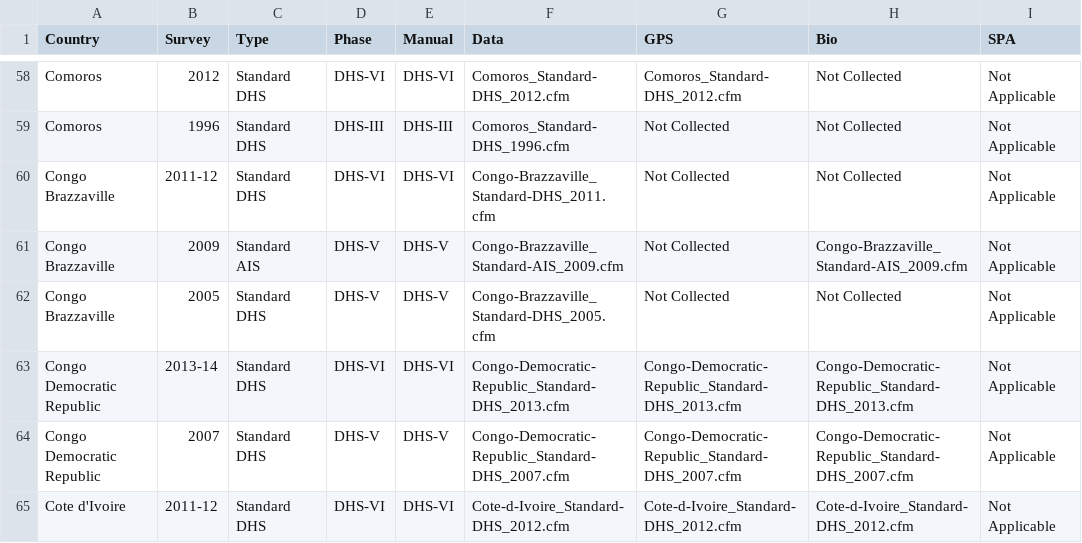
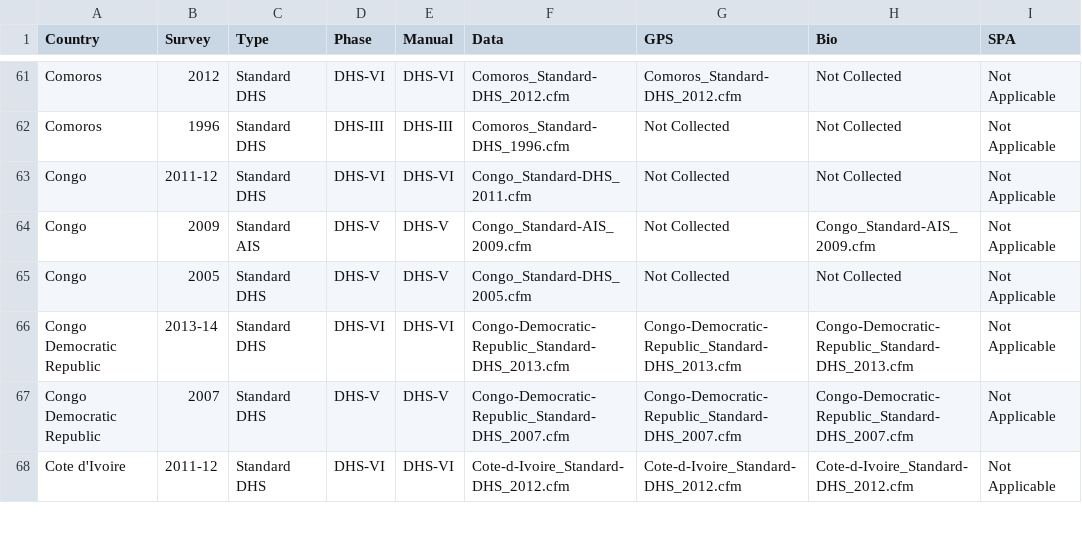
Before and after one commit to dushoff/DHS_overview, a CSV file: archive/overview.161007.csv, drawn as a sheet; only a part is shown, gaps mark what is left out; the diff covers the shown part only.

```diff
--- a/archive/overview.161007.csv
+++ b/archive/overview.161007.csv
@@ -59,5 +62,5 @@ Comoros,  2012, Standard DHS, DHS-VI, DHS-VI, Comoros_Standard-DHS_2012.cfm, Com
 Comoros,  1996, Standard DHS, DHS-III, DHS-III, Comoros_Standard-DHS_1996.cfm, Not Collected, Not Collected, Not Applicable
-Congo Brazzaville,  2011-12, Standard DHS, DHS-VI, DHS-VI, Congo-Brazzaville_Standard-DHS_2011.cfm, Not Collected, Not Collected, Not Applicable
-Congo Brazzaville,  2009, Standard AIS, DHS-V, DHS-V, Congo-Brazzaville_Standard-AIS_2009.cfm, Not Collected, Congo-Brazzaville_Standard-AIS_2009.cfm, Not Applicable
-Congo Brazzaville,  2005, Standard DHS, DHS-V, DHS-V, Congo-Brazzaville_Standard-DHS_2005.cfm, Not Collected, Not Collected, Not Applicable
+Congo,  2011-12, Standard DHS, DHS-VI, DHS-VI, Congo_Standard-DHS_2011.cfm, Not Collected, Not Collected, Not Applicable
+Congo,  2009, Standard AIS, DHS-V, DHS-V, Congo_Standard-AIS_2009.cfm, Not Collected, Congo_Standard-AIS_2009.cfm, Not Applicable
+Congo,  2005, Standard DHS, DHS-V, DHS-V, Congo_Standard-DHS_2005.cfm, Not Collected, Not Collected, Not Applicable
 Congo Democratic Republic,  2013-14, Standard DHS, DHS-VI, DHS-VI, Congo-Democratic-Republic_Standard-DHS_2013.cfm, Congo-Democratic-Republic_Standard-DHS_2013.cfm, Congo-Democratic-Republic_Standard-DHS_2013.cfm, Not Applicable
```
Also changed, not shown: 7 added rows and 39 edited cells elsewhere in this file, 4 other files.
